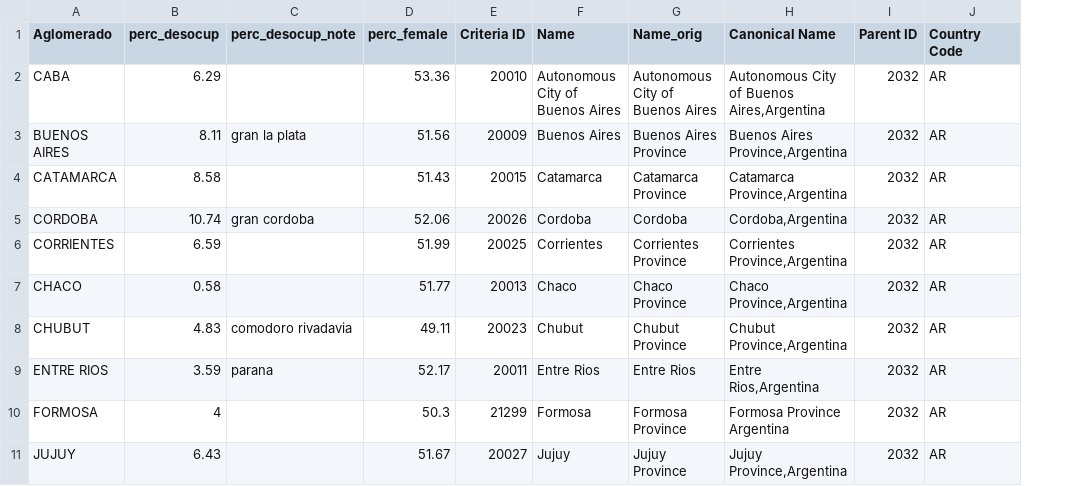
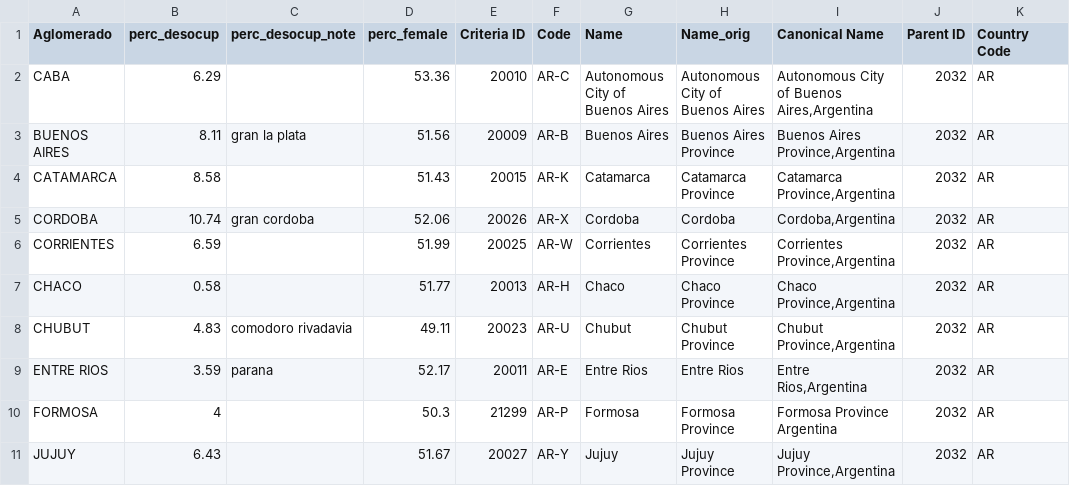
Before and after one commit to ignaciomsarmiento/mapas.shiny, a CSV file: data/data.csv, drawn as a sheet; only a part is shown; the diff names each change by its address in the sheet, - before the commit and + after, or states it on an @@ line.

Commit message:
fixed codes

```diff
--- a/data/data.csv
+++ b/data/data.csv
+column F (Code), rows 2-11: AR-C | AR-B | AR-K | AR-X | AR-W | AR-H | AR-U | AR-E | AR-P | AR-Y
```
